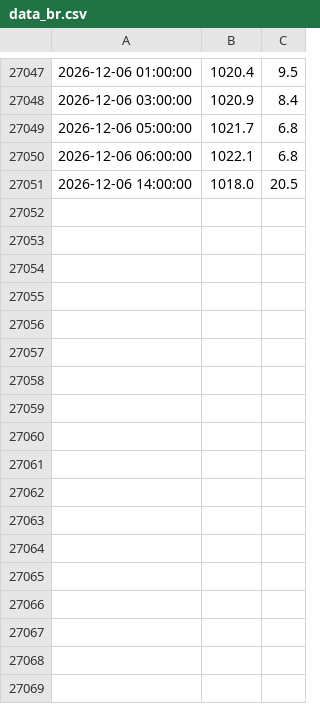
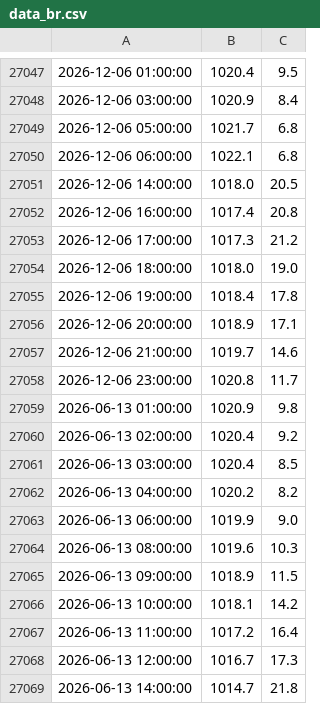
Before and after one commit to AdamSitarcik/shmu_scraping, a CSV file: data_br.csv, drawn as a sheet; only a part is shown, gaps mark what is left out; the diff names each change by its address in the sheet, - before the commit and + after, or states it on an @@ line.

Commit message:
upload data at Sat Jun 13 15:15:01 CEST 2026

```diff
--- a/data_br.csv
+++ b/data_br.csv
+row 27052: 2026-12-06 16:00:00 | 1017.4 | 20.8
+row 27053: 2026-12-06 17:00:00 | 1017.3 | 21.2
+row 27054: 2026-12-06 18:00:00 | 1018.0 | 19.0
+row 27055: 2026-12-06 19:00:00 | 1018.4 | 17.8
+row 27056: 2026-12-06 20:00:00 | 1018.9 | 17.1
+row 27057: 2026-12-06 21:00:00 | 1019.7 | 14.6
+row 27058: 2026-12-06 23:00:00 | 1020.8 | 11.7
+row 27059: 2026-06-13 01:00:00 | 1020.9 | 9.8
+row 27060: 2026-06-13 02:00:00 | 1020.4 | 9.2
+row 27061: 2026-06-13 03:00:00 | 1020.4 | 8.5
+row 27062: 2026-06-13 04:00:00 | 1020.2 | 8.2
+row 27063: 2026-06-13 06:00:00 | 1019.9 | 9.0
+row 27064: 2026-06-13 08:00:00 | 1019.6 | 10.3
+row 27065: 2026-06-13 09:00:00 | 1018.9 | 11.5
+row 27066: 2026-06-13 10:00:00 | 1018.1 | 14.2
+row 27067: 2026-06-13 11:00:00 | 1017.2 | 16.4
+row 27068: 2026-06-13 12:00:00 | 1016.7 | 17.3
+row 27069: 2026-06-13 14:00:00 | 1014.7 | 21.8
```
Also changed, not shown: data_mj.csv.
